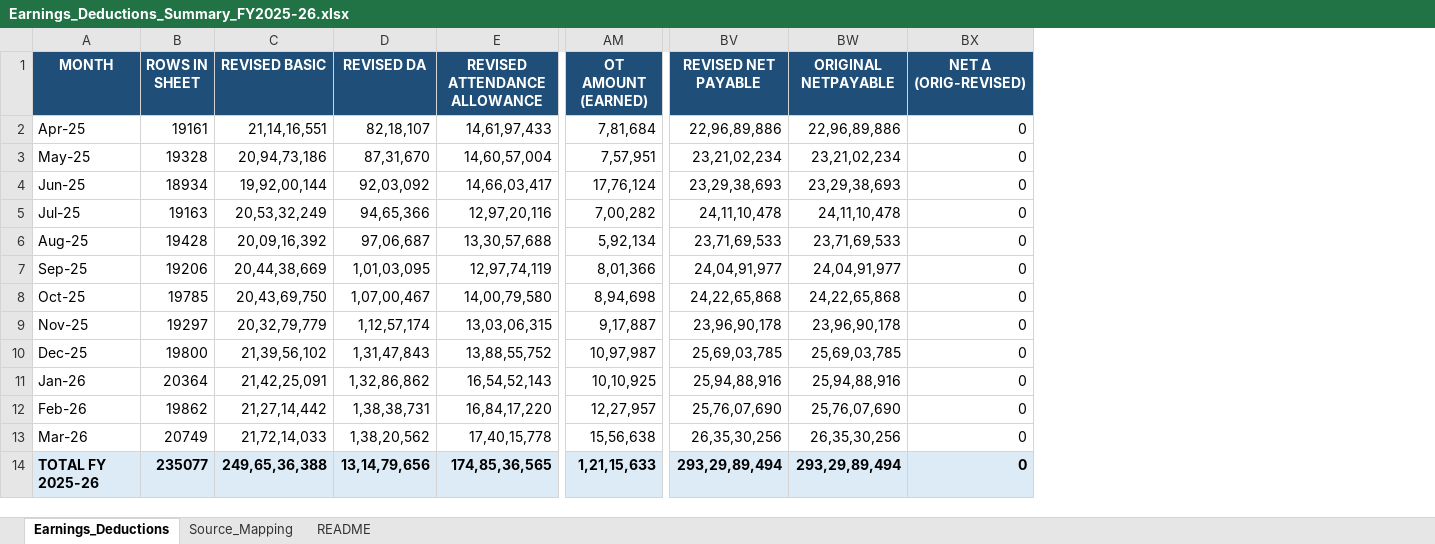
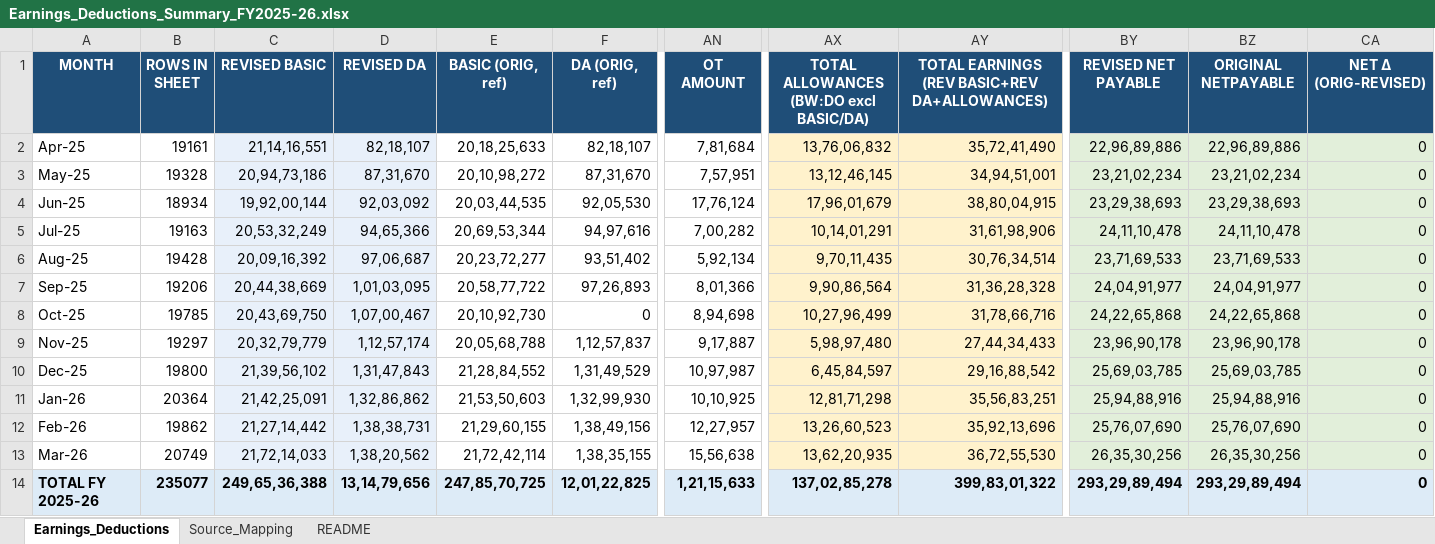
Before and after one commit to dineshshantisharma1969-web/anthropic-finance, an Excel workbook: docs/salary-monthly-summary-fy2025-26/Earnings_Deductions_Summary_FY2025-26.xlsx, sheet Earnings_Deductions, drawn as a sheet; only a part is shown, gaps mark what is left out; values as stored, in another font and other column widths than the file's, no borders; removed rows and columns are numbered as before the commit, all else as after; the diff names each change by its address in the sheet, - before the commit and + after, or states it on an @@ line.

```diff
--- a/docs/salary-monthly-summary-fy2025-26/Earnings_Deductions_Summary_FY2025-26.xlsx (sheet Earnings_Deductions)
+++ b/docs/salary-monthly-summary-fy2025-26/Earnings_Deductions_Summary_FY2025-26.xlsx (sheet Earnings_Deductions)
-column E (REVISED ATTENDANCE ALLOWANCE), rows 2-14: 14,61,97,433 | 14,60,57,004 | 14,66,03,417 | 12,97,20,116 | 13,30,57,688 | 12,97,74,119 | 14,00,79,580 | 13,03,06,315 | 13,88,55,752 | 16,54,52,143 | 16,84,17,220 | 17,40,15,778 | 174,85,36,565
+column E (BASIC (ORIG, ref)), rows 2-14: 20,18,25,633 | 20,10,98,272 | 20,03,44,535 | 20,69,53,344 | 20,23,72,277 | 20,58,77,722 | 20,10,92,730 | 20,05,68,788 | 21,28,84,552 | 21,53,50,603 | 21,29,60,155 | 21,72,42,114 | 247,85,70,725
+column F (DA (ORIG, ref)), rows 2-14: 82,18,107 | 87,31,670 | 92,05,530 | 94,97,616 | 93,51,402 | 97,26,893 | 0 | 1,12,57,837 | 1,31,49,529 | 1,32,99,930 | 1,38,49,156 | 1,38,35,155 | 12,01,22,825
+column AX, rows 1-14: TOTAL ALLOWANCES (BW:DO excl BASIC/DA) | 13,76,06,832 | 13,12,46,145 | 17,96,01,679 | 10,14,01,291 | 9,70,11,435 | 9,90,86,564 | 10,27,96,499 | 5,98,97,480 | 6,45,84,597 | 12,81,71,298 | 13,26,60,523 | 13,62,20,935 | 137,02,85,278
+column AY, rows 1-14: TOTAL EARNINGS (REV BASIC+REV DA+ALLOWANCES) | 35,72,41,490 | 34,94,51,001 | 38,80,04,915 | 31,61,98,906 | 30,76,34,514 | 31,36,28,328 | 31,78,66,716 | 27,44,34,433 | 29,16,88,542 | 35,56,83,251 | 35,92,13,696 | 36,72,55,530 | 399,83,01,322
-AN1: OT AMOUNT (EARNED)
+AN1: OT AMOUNT
-C2:D13 fill: none
+C2:D13 fill: #E8F0FA
-BY2:CA13 fill: none
+BY2:CA13 fill: #E2EFDA
```
Also changed, not shown: sheet Source_Mapping, sheet README, 2 other files.
